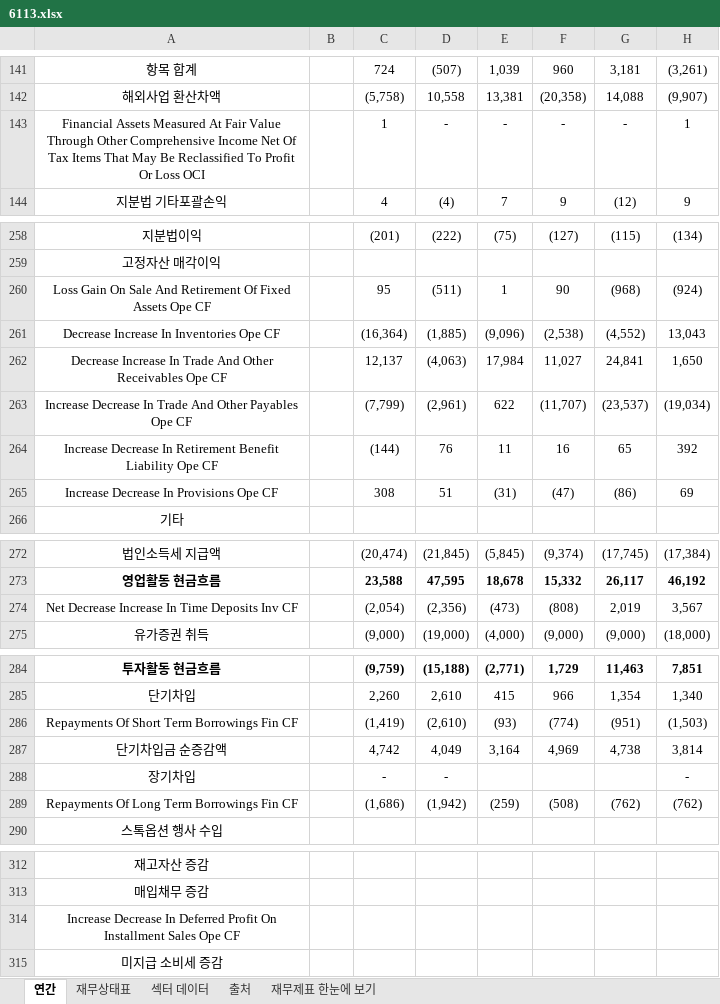
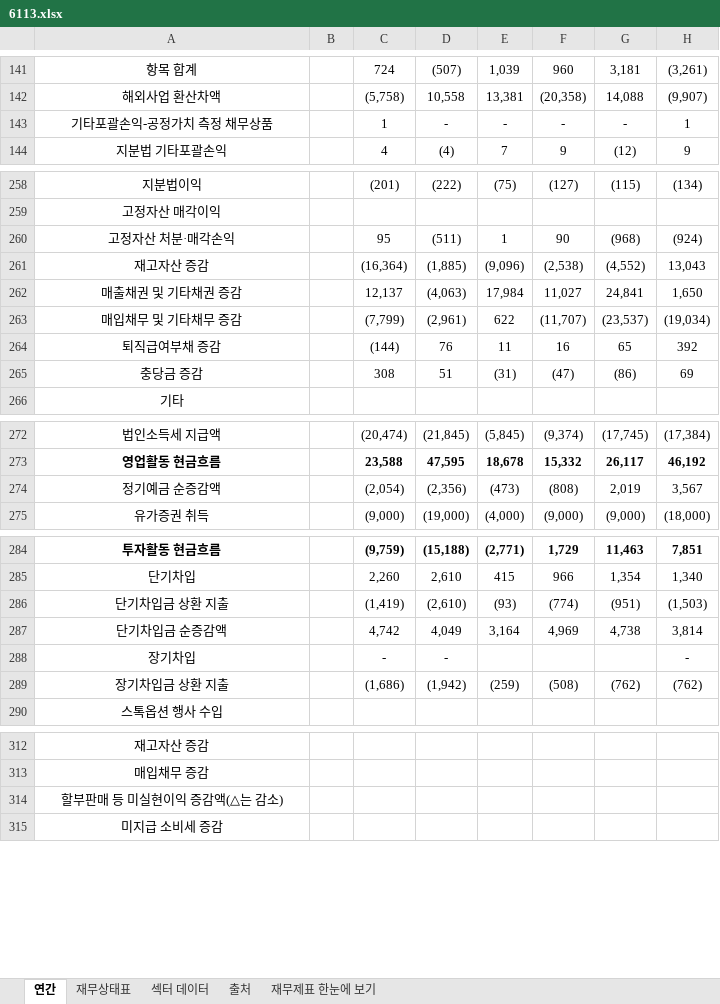
Before and after one commit to minwook1011/earnings-screener, an Excel workbook: docs/data/jp/xlsx/6113.xlsx, sheet 연간, drawn as a sheet; only a part is shown, gaps mark what is left out; values as stored, in another font and other column widths than the file's, no borders; the diff names each change by its address in the sheet, - before the commit and + after, or states it on an @@ line.

```diff
--- a/docs/data/jp/xlsx/6113.xlsx (sheet 연간)
+++ b/docs/data/jp/xlsx/6113.xlsx (sheet 연간)
-A143: Financial Assets Measured At Fair Value Through Other Comprehensive Income Net Of Tax Items That May Be Reclassified To Profit Or Loss OCI
+A143: 기타포괄손익-공정가치 측정 채무상품
-A260: Loss Gain On Sale And Retirement Of Fixed Assets Ope CF
+A260: 고정자산 처분·매각손익
-A261: Decrease Increase In Inventories Ope CF
+A261: 재고자산 증감
-A262: Decrease Increase In Trade And Other Receivables Ope CF
+A262: 매출채권 및 기타채권 증감
-A263: Increase Decrease In Trade And Other Payables Ope CF
+A263: 매입채무 및 기타채무 증감
-A264: Increase Decrease In Retirement Benefit Liability Ope CF
+A264: 퇴직급여부채 증감
-A265: Increase Decrease In Provisions Ope CF
+A265: 충당금 증감
-A274: Net Decrease Increase In Time Deposits Inv CF
+A274: 정기예금 순증감액
-A286: Repayments Of Short Term Borrowings Fin CF
+A286: 단기차입금 상환 지출
-A289: Repayments Of Long Term Borrowings Fin CF
+A289: 장기차입금 상환 지출
-A314: Increase Decrease In Deferred Profit On Installment Sales Ope CF
+A314: 할부판매 등 미실현이익 증감액(△는 감소)
```
Also changed, not shown: 3 other files.
